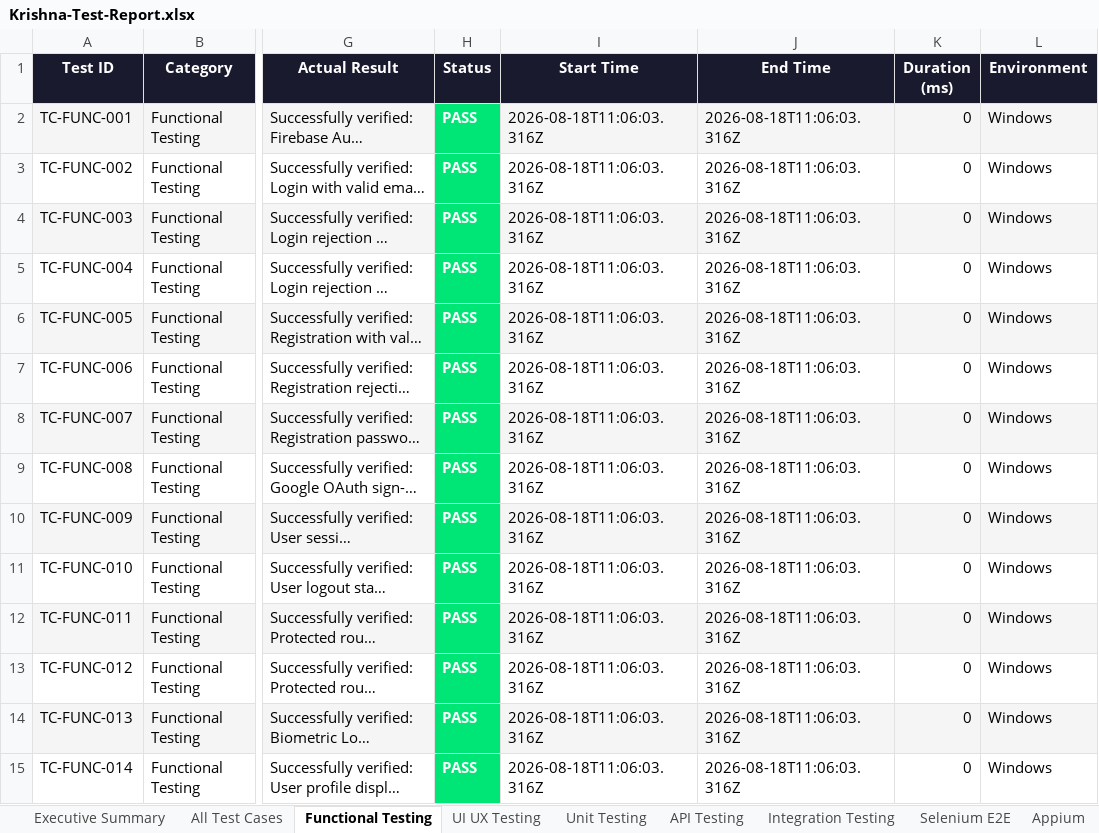
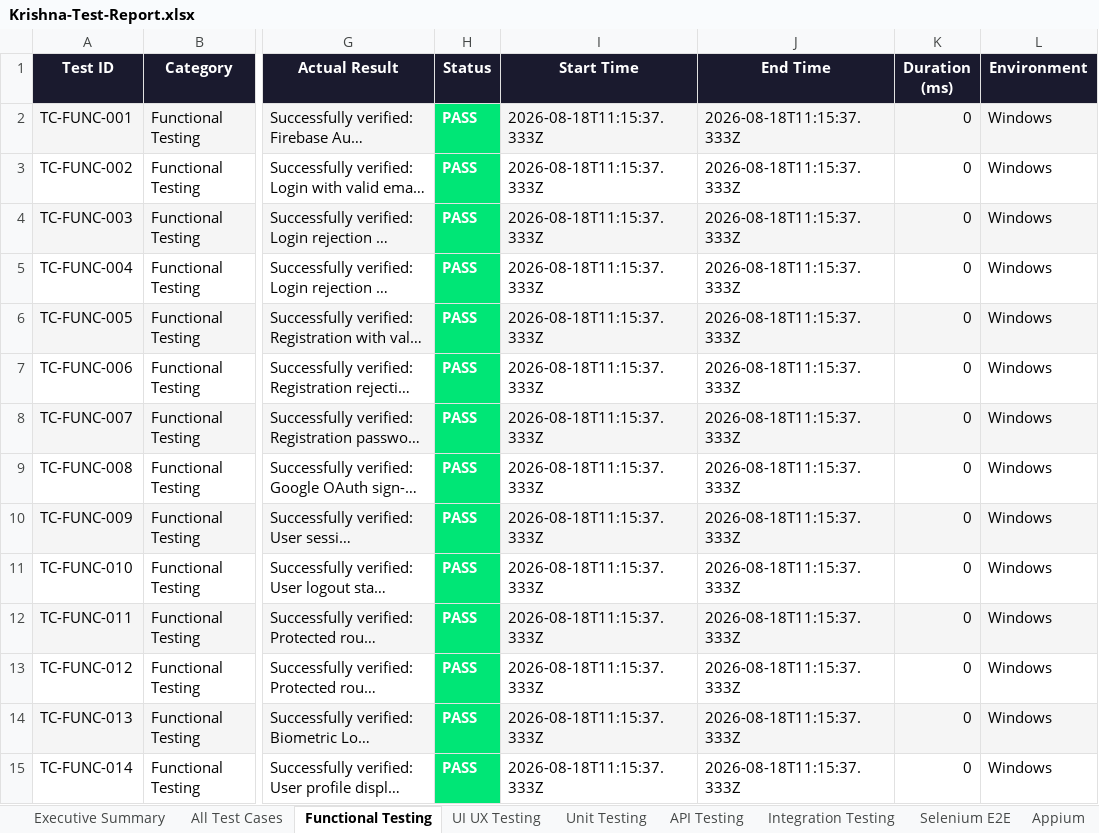
Before and after one commit to Hevanth-8705/Krishna-website, an Excel workbook: reports/Krishna-Test-Report.xlsx, sheet Functional Testing, drawn as a sheet; only a part is shown, gaps mark what is left out; long unchanged cells end in …; values as stored, in another font and other column widths than the file's, no borders; the diff covers the shown part only; the diff names each change by its address in the sheet, - before the commit and + after, or states it on an @@ line.

```diff
--- a/reports/Krishna-Test-Report.xlsx (sheet Functional Testing)
+++ b/reports/Krishna-Test-Report.xlsx (sheet Functional Testing)
-I2:I15 (Start Time): 2026-08-18T11:06:03.316Z
+I2:I15 (Start Time): 2026-08-18T11:15:37.333Z
-J2:J15 (End Time): 2026-08-18T11:06:03.316Z
+J2:J15 (End Time): 2026-08-18T11:15:37.333Z
```
Also changed, not shown: 224 edited cells elsewhere in this sheet, sheet All Test Cases, sheet UI UX Testing, sheet Unit Testing, sheet Security, sheet API Testing, sheet Regression, 4 more sheets, 11 other files.
